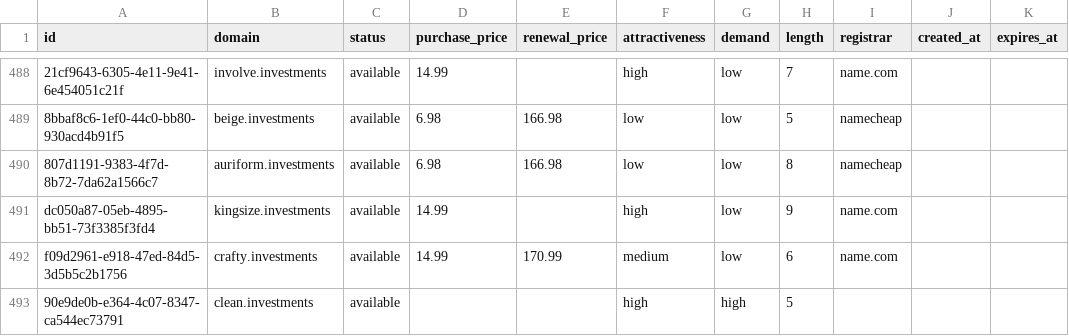
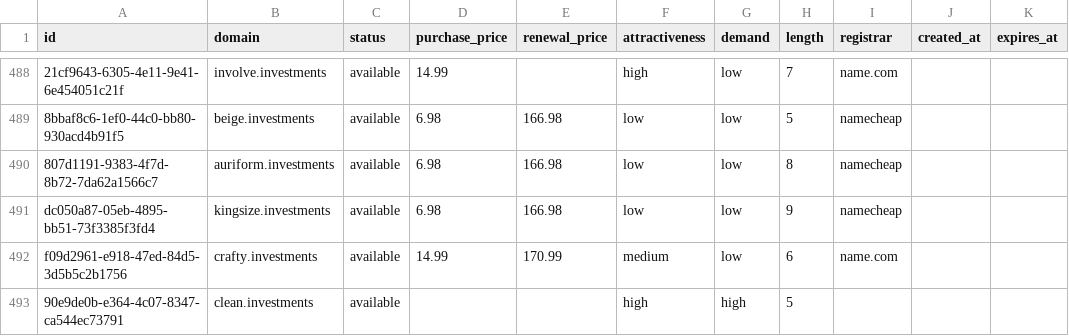
Before and after one commit to UniqueDomains/investments-oneword-domains, a CSV file: investments.csv, drawn as a sheet; only a part is shown, gaps mark what is left out; the diff names each change by its address in the sheet, - before the commit and + after, or states it on an @@ line.

Commit message:
Domains update

```diff
--- a/investments.csv
+++ b/investments.csv
-D491 (purchase_price): 14.99
+D491 (purchase_price): 6.98
-E491 (renewal_price): (empty)
+E491 (renewal_price): 166.98
-F491 (attractiveness): high
+F491 (attractiveness): low
-I491 (registrar): name.com
+I491 (registrar): namecheap
```
Also changed, not shown: 4 other files.
